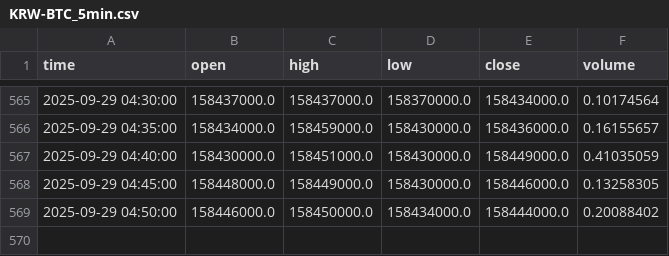
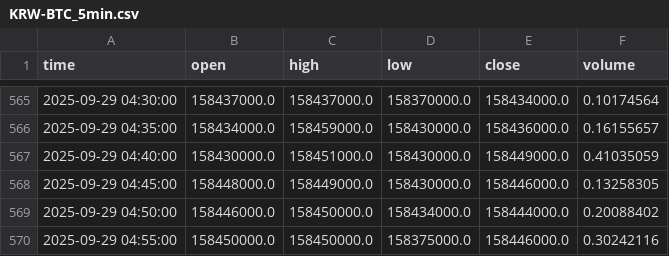
Before and after one commit to ChaeHTEON/upbit-rsi-monitor, a CSV file: KRW-BTC_5min.csv, drawn as a sheet; only a part is shown, gaps mark what is left out.

```diff
--- a/KRW-BTC_5min.csv
+++ b/KRW-BTC_5min.csv
@@ -569 +569,2 @@ time,open,high,low,close,volume
 2025-09-29 04:50:00,158446000.0,158450000.0,158434000.0,158444000.0,0.20088402
+2025-09-29 04:55:00,158450000.0,158450000.0,158375000.0,158446000.0,0.30242116
```
